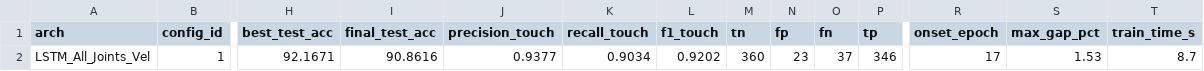
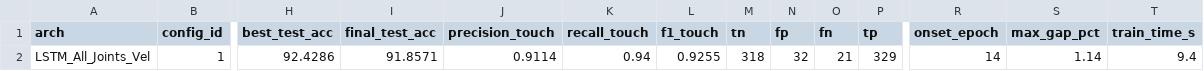
Before and after one commit to LahiruDilhara/research, a CSV file: mediapipeDetector/deepLearningModels/results/lstm_all_joints_vel.csv, drawn as a sheet; only a part is shown, gaps mark what is left out; the diff names each change by its address in the sheet, - before the commit and + after, or states it on an @@ line.

```diff
--- a/mediapipeDetector/deepLearningModels/results/lstm_all_joints_vel.csv
+++ b/mediapipeDetector/deepLearningModels/results/lstm_all_joints_vel.csv
-H2 (best_test_acc): 92.1671
+H2 (best_test_acc): 92.4286
-I2 (final_test_acc): 90.8616
+I2 (final_test_acc): 91.8571
-J2 (precision_touch): 0.9377
+J2 (precision_touch): 0.9114
-K2 (recall_touch): 0.9034
+K2 (recall_touch): 0.94
-L2 (f1_touch): 0.9202
+L2 (f1_touch): 0.9255
-M2 (tn): 360
+M2 (tn): 318
-N2 (fp): 23
+N2 (fp): 32
-O2 (fn): 37
+O2 (fn): 21
-P2 (tp): 346
+P2 (tp): 329
-R2 (onset_epoch): 17
+R2 (onset_epoch): 14
-S2 (max_gap_pct): 1.53
+S2 (max_gap_pct): 1.14
-T2 (train_time_s): 8.7
+T2 (train_time_s): 9.4
```
Also changed, not shown: mediapipeDetector/deepLearningModels/results/lstm_combined.csv, mediapipeDetector/deepLearningModels/results/lstm_coords.csv, 10 other files.
